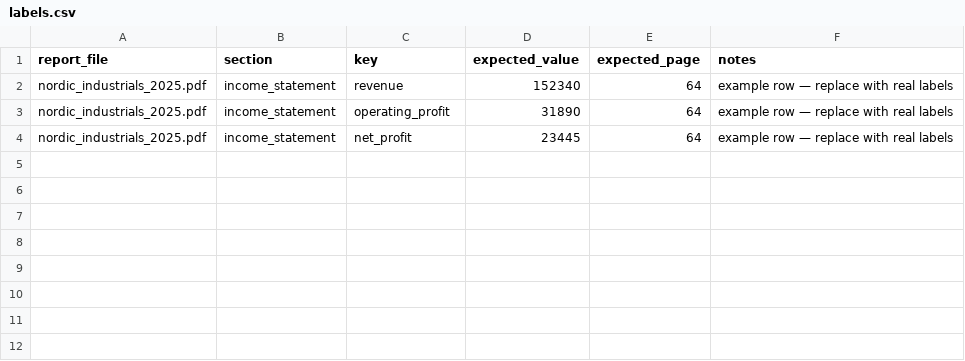
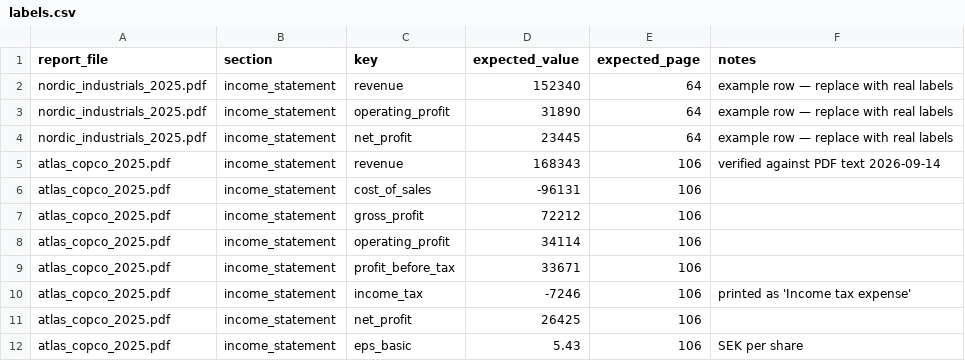
Before and after one commit to Heffri/vivicta-seb, a CSV file: eval/labels.csv, drawn as a sheet; the diff names each change by its address in the sheet, - before the commit and + after, or states it on an @@ line.

```diff
--- a/eval/labels.csv
+++ b/eval/labels.csv
+row 5: atlas_copco_2025.pdf | income_statement | revenue | 168343 | 106 | verified against PDF text 2026-09-14
+row 6: atlas_copco_2025.pdf | income_statement | cost_of_sales | -96131 | 106
+row 7: atlas_copco_2025.pdf | income_statement | gross_profit | 72212 | 106
+row 8: atlas_copco_2025.pdf | income_statement | operating_profit | 34114 | 106
+row 9: atlas_copco_2025.pdf | income_statement | profit_before_tax | 33671 | 106
+row 10: atlas_copco_2025.pdf | income_statement | income_tax | -7246 | 106 | printed as 'Income tax expense'
+row 11: atlas_copco_2025.pdf | income_statement | net_profit | 26425 | 106
+row 12: atlas_copco_2025.pdf | income_statement | eps_basic | 5.43 | 106 | SEK per share
```
Also changed, not shown: 1 other file.
